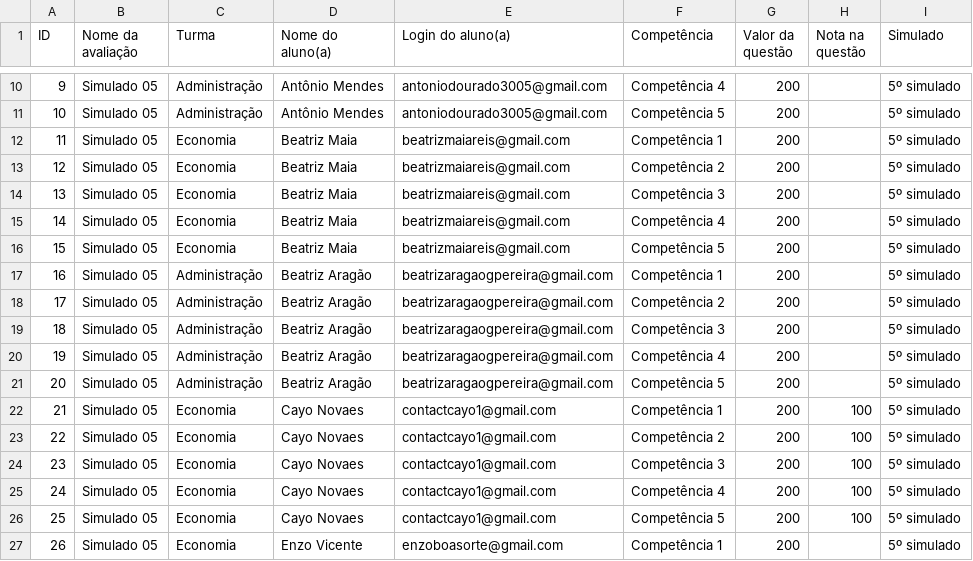
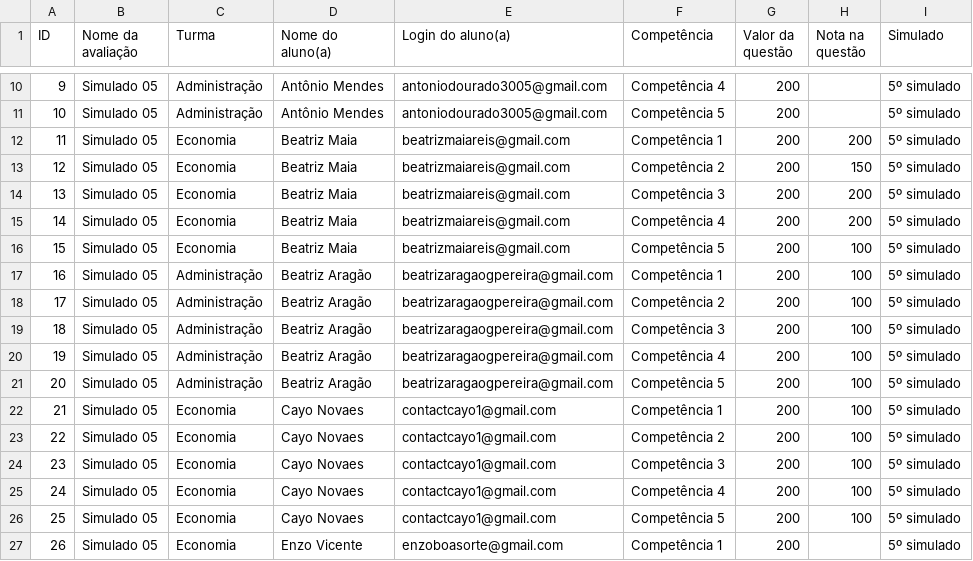
Before and after one commit to padre-alexandre/Simulado-Nacional-Insper-FGV-2024.1, a CSV file: resultadoredacao.csv, drawn as a sheet; only a part is shown, gaps mark what is left out.

```diff
--- a/resultadoredacao.csv
+++ b/resultadoredacao.csv
@@ -11,12 +11,12 @@ ID,Nome da avaliação,Turma,Nome do aluno(a),Login do aluno(a),Competência,Val
 10,Simulado 05,Administração,Antônio Mendes,antoniodourado3005@gmail.com,Competência 5,200,,5º simulado
-11,Simulado 05,Economia,Beatriz Maia,beatrizmaiareis@gmail.com,Competência 1,200,,5º simulado
-12,Simulado 05,Economia,Beatriz Maia,beatrizmaiareis@gmail.com,Competência 2,200,,5º simulado
-13,Simulado 05,Economia,Beatriz Maia,beatrizmaiareis@gmail.com,Competência 3,200,,5º simulado
-14,Simulado 05,Economia,Beatriz Maia,beatrizmaiareis@gmail.com,Competência 4,200,,5º simulado
-15,Simulado 05,Economia,Beatriz Maia,beatrizmaiareis@gmail.com,Competência 5,200,,5º simulado
-16,Simulado 05,Administração,Beatriz Aragão,beatrizaragaogpereira@gmail.com,Competência 1,200,,5º simulado
-17,Simulado 05,Administração,Beatriz Aragão,beatrizaragaogpereira@gmail.com,Competência 2,200,,5º simulado
-18,Simulado 05,Administração,Beatriz Aragão,beatrizaragaogpereira@gmail.com,Competência 3,200,,5º simulado
-19,Simulado 05,Administração,Beatriz Aragão,beatrizaragaogpereira@gmail.com,Competência 4,200,,5º simulado
-20,Simulado 05,Administração,Beatriz Aragão,beatrizaragaogpereira@gmail.com,Competência 5,200,,5º simulado
+11,Simulado 05,Economia,Beatriz Maia,beatrizmaiareis@gmail.com,Competência 1,200,200,5º simulado
+12,Simulado 05,Economia,Beatriz Maia,beatrizmaiareis@gmail.com,Competência 2,200,150,5º simulado
+13,Simulado 05,Economia,Beatriz Maia,beatrizmaiareis@gmail.com,Competência 3,200,200,5º simulado
+14,Simulado 05,Economia,Beatriz Maia,beatrizmaiareis@gmail.com,Competência 4,200,200,5º simulado
+15,Simulado 05,Economia,Beatriz Maia,beatrizmaiareis@gmail.com,Competência 5,200,100,5º simulado
+16,Simulado 05,Administração,Beatriz Aragão,beatrizaragaogpereira@gmail.com,Competência 1,200,100,5º simulado
+17,Simulado 05,Administração,Beatriz Aragão,beatrizaragaogpereira@gmail.com,Competência 2,200,100,5º simulado
+18,Simulado 05,Administração,Beatriz Aragão,beatrizaragaogpereira@gmail.com,Competência 3,200,100,5º simulado
+19,Simulado 05,Administração,Beatriz Aragão,beatrizaragaogpereira@gmail.com,Competência 4,200,100,5º simulado
+20,Simulado 05,Administração,Beatriz Aragão,beatrizaragaogpereira@gmail.com,Competência 5,200,100,5º simulado
 21,Simulado 05,Economia,Cayo Novaes,contactcayo1@gmail.com,Competência 1,200,100,5º simulado
```
Also changed, not shown: 1 other file.
